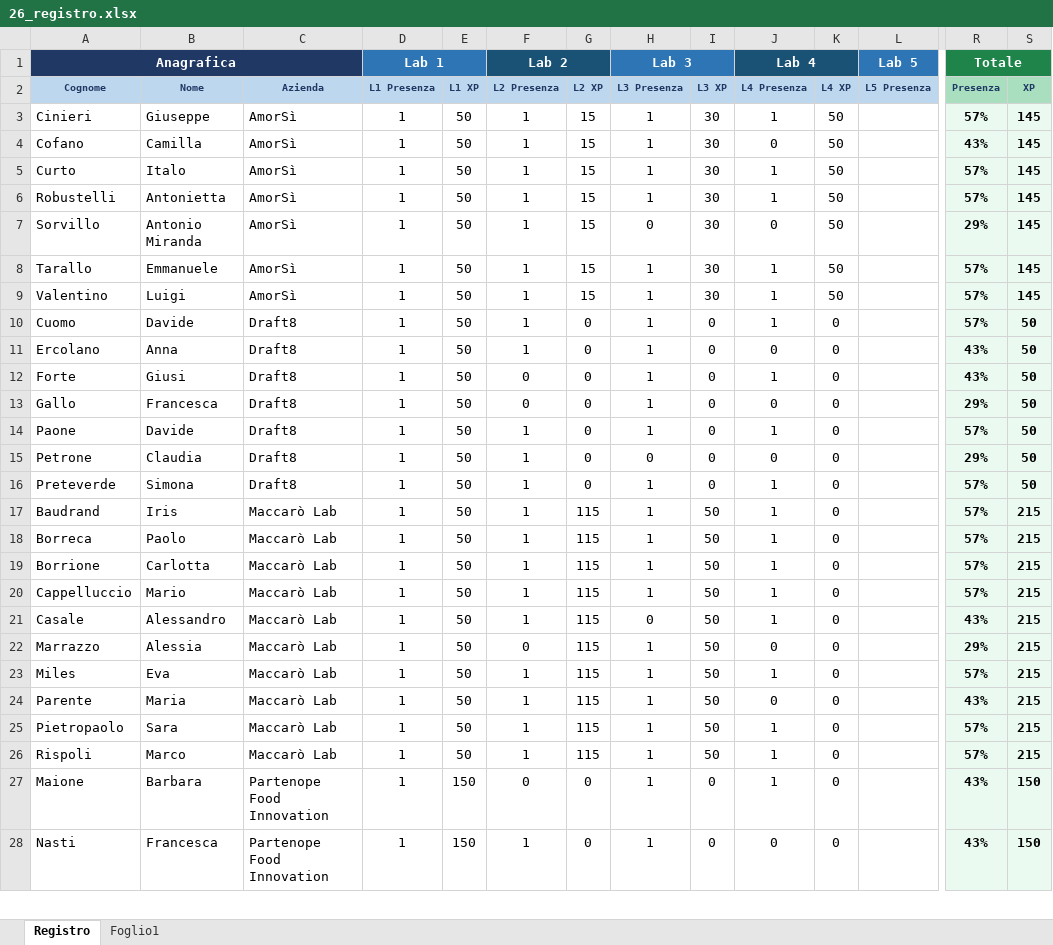
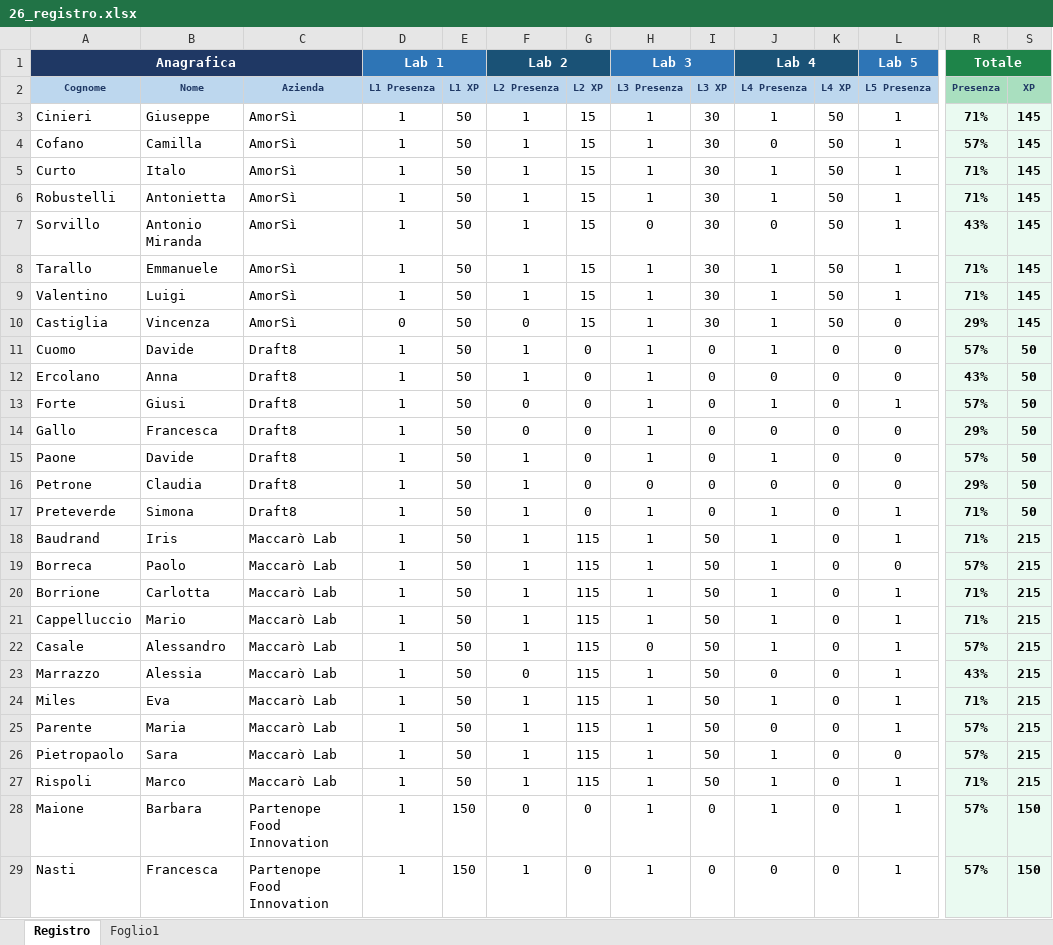
Before and after one commit to gbcalifano/gibi, an Excel workbook: mondaylab/26_registro.xlsx, sheet Registro, drawn as a sheet; only a part is shown, gaps mark what is left out; values as stored, in another font and other column widths than the file's, no borders; addresses are those after the commit; rows hold the shown columns only; the diff covers the shown part only; the diff names each change by its address in the sheet, - before the commit and + after, or states it on an @@ line.

```diff
--- a/mondaylab/26_registro.xlsx (sheet Registro)
+++ b/mondaylab/26_registro.xlsx (sheet Registro)
-L3:L9 (Lab 5): (empty)
+L3:L9 (Lab 5): 1
-R3 (Totale): 57%
+R3 (Totale): 71%
-R4 (Totale): 43%
+R4 (Totale): 57%
-R5:R6 (Totale): 57%
+R5:R6 (Totale): 71%
-R7 (Totale): 29%
+R7 (Totale): 43%
-R8:R9 (Totale): 57%
+R8:R9 (Totale): 71%
+row 10: Castiglia | Vincenza | AmorSì | 0 | 50 | 0 | 15 | 1 | 30 | 1 | 50 | 0 | 29% | 145
-L11:L12 (Lab 5): (empty)
+L11:L12 (Lab 5): 0
-L13 (Lab 5): (empty)
+L13 (Lab 5): 1
-R13 (Totale): 43%
+R13 (Totale): 57%
-L14:L16 (Lab 5): (empty)
+L14:L16 (Lab 5): 0
-L17:L18 (Lab 5): (empty)
+L17:L18 (Lab 5): 1
-R17:R18 (Totale): 57%
+R17:R18 (Totale): 71%
-L19 (Lab 5): (empty)
+L19 (Lab 5): 0
-L20:L25 (Lab 5): (empty)
+L20:L25 (Lab 5): 1
-R20:R21 (Totale): 57%
+R20:R21 (Totale): 71%
-R22 (Totale): 43%
+R22 (Totale): 57%
-R23 (Totale): 29%
+R23 (Totale): 43%
-R24 (Totale): 57%
+R24 (Totale): 71%
-R25 (Totale): 43%
+R25 (Totale): 57%
-L26 (Lab 5): (empty)
+L26 (Lab 5): 0
-L27:L29 (Lab 5): (empty)
+L27:L29 (Lab 5): 1
-R27 (Totale): 57%
+R27 (Totale): 71%
-R28:R29 (Totale): 43%
+R28:R29 (Totale): 57%
```
Also changed, not shown: 63 edited cells elsewhere in this sheet, sheet Foglio1, formulas that keep their value, 20 other files.
